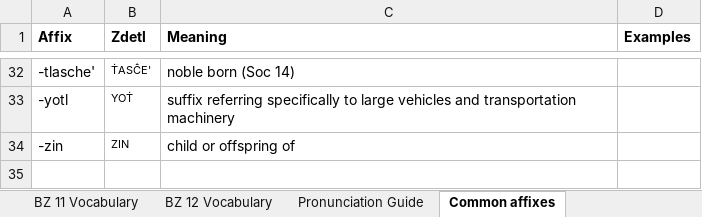
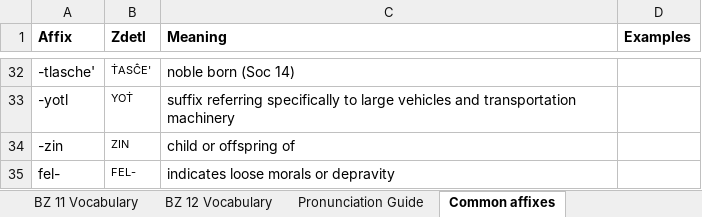
Before and after one commit to jkaz1968/Zdetl, an Excel workbook: Zdetl Lexicon.xlsx, sheet Common affixes, drawn as a sheet; only a part is shown, gaps mark what is left out; values as stored, in another font and other column widths than the file's, no borders; conditional formats not drawn; the diff names each change by its address in the sheet, - before the commit and + after, or states it on an @@ line.

```diff
--- a/Zdetl Lexicon.xlsx (sheet Common affixes)
+++ b/Zdetl Lexicon.xlsx (sheet Common affixes)
+row 35: fel- | FEL- | indicates loose morals or depravity
```
Also changed, not shown: sheet Lexicon, 2 other files.
